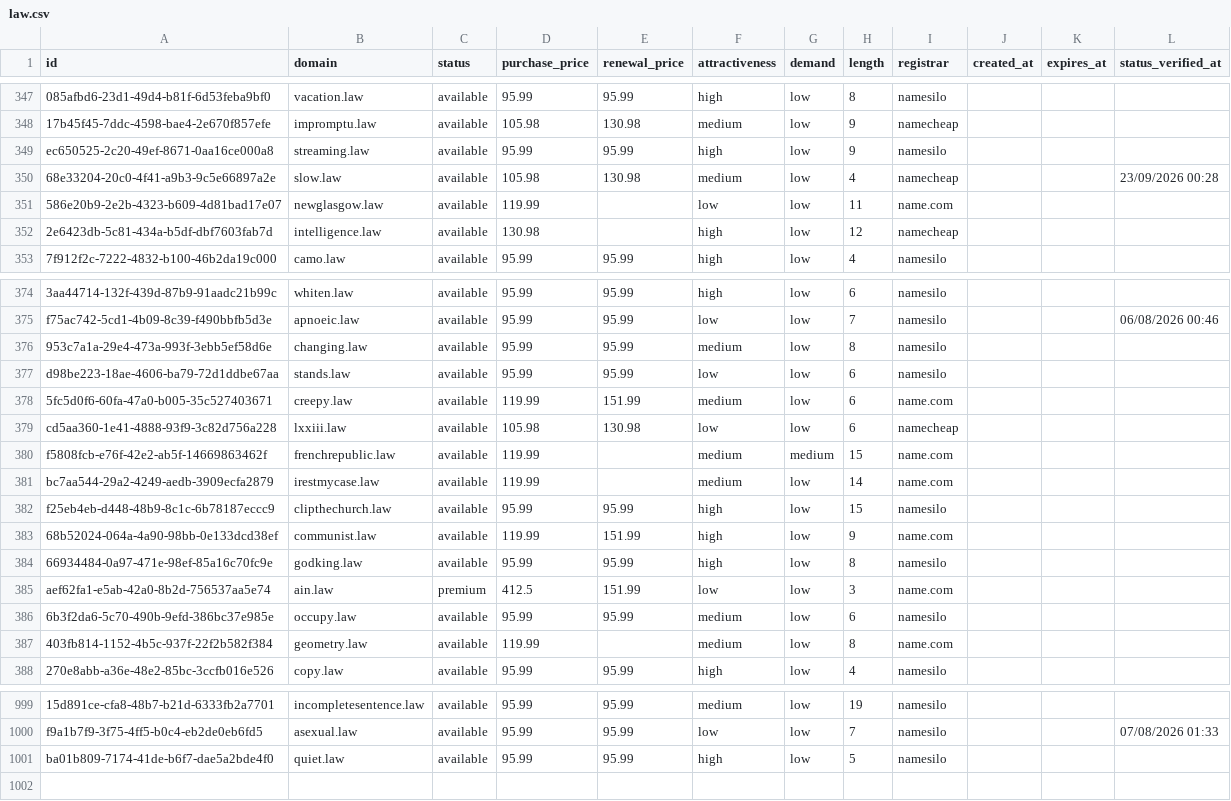
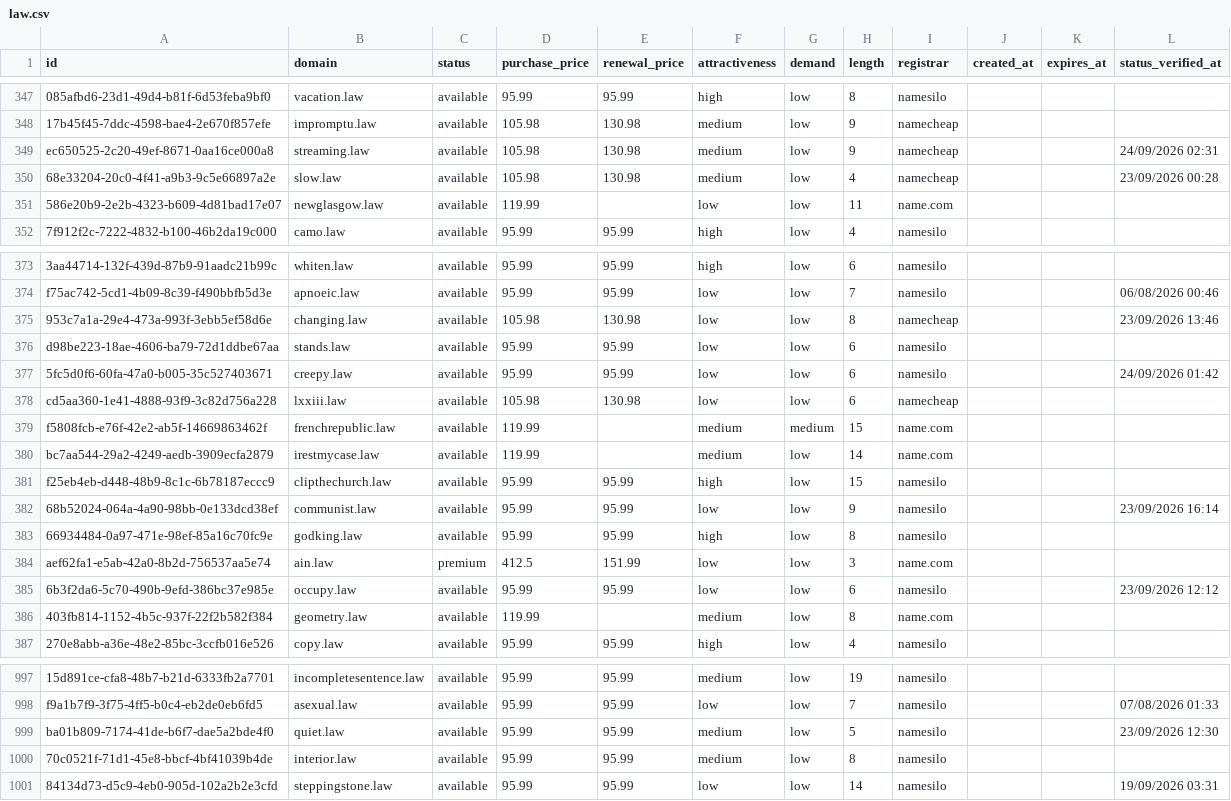
Before and after one commit to UniqueDomains/law-oneword-domains, a CSV file: law.csv, drawn as a sheet; only a part is shown, gaps mark what is left out; removed rows and columns are numbered as before the commit, all else as after; the diff covers the shown part only; the diff names each change by its address in the sheet, - before the commit and + after, or states it on an @@ line.

Commit message:
Domains update

```diff
--- a/law.csv
+++ b/law.csv
-D349 (purchase_price): 95.99
+D349 (purchase_price): 105.98
-E349 (renewal_price): 95.99
+E349 (renewal_price): 130.98
-F349 (attractiveness): high
+F349 (attractiveness): medium
-I349 (registrar): namesilo
+I349 (registrar): namecheap
-L349 (status_verified_at): (empty)
+L349 (status_verified_at): 24/09/2026 02:31
-row 352: 2e6423db-5c81-434a-b5df-dbf7603fab7d | intelligence.law | available | 130.98 |  | high | low | 12 | namecheap
-D375 (purchase_price): 95.99
+D375 (purchase_price): 105.98
-E375 (renewal_price): 95.99
+E375 (renewal_price): 130.98
-F375 (attractiveness): medium
+F375 (attractiveness): low
-I375 (registrar): namesilo
+I375 (registrar): namecheap
-L375 (status_verified_at): (empty)
+L375 (status_verified_at): 23/09/2026 13:46
-D377 (purchase_price): 119.99
+D377 (purchase_price): 95.99
-E377 (renewal_price): 151.99
+E377 (renewal_price): 95.99
-F377 (attractiveness): medium
+F377 (attractiveness): low
-I377 (registrar): name.com
+I377 (registrar): namesilo
-L377 (status_verified_at): (empty)
+L377 (status_verified_at): 24/09/2026 01:42
-D382 (purchase_price): 119.99
+D382 (purchase_price): 95.99
-E382 (renewal_price): 151.99
+E382 (renewal_price): 95.99
-F382 (attractiveness): high
+F382 (attractiveness): low
-I382 (registrar): name.com
+I382 (registrar): namesilo
-L382 (status_verified_at): (empty)
+L382 (status_verified_at): 23/09/2026 16:14
-F385 (attractiveness): medium
+F385 (attractiveness): low
-L385 (status_verified_at): (empty)
+L385 (status_verified_at): 23/09/2026 12:12
-F999 (attractiveness): high
+F999 (attractiveness): medium
-L999 (status_verified_at): (empty)
+L999 (status_verified_at): 23/09/2026 12:30
+row 1000: 70c0521f-71d1-45e8-bbcf-4bf41039b4de | interior.law | available | 95.99 | 95.99 | medium | low | 8 | namesilo
+row 1001: 84134d73-d5c9-4eb0-905d-102a2b2e3cfd | steppingstone.law | available | 95.99 | 95.99 | low | low | 14 | namesilo |  |  | 19/09/2026 03:31
```
Also changed, not shown: 1 removed row and 129 edited cells elsewhere in this file, 4 other files.
